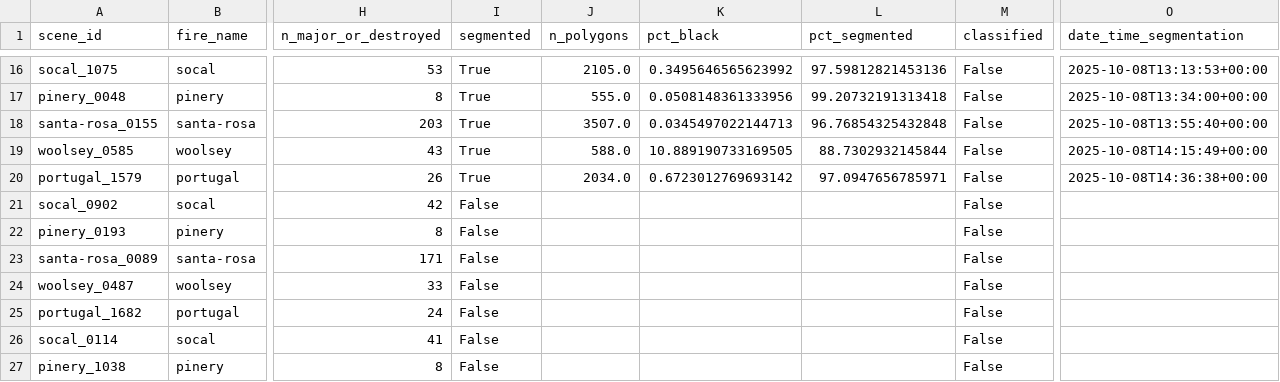
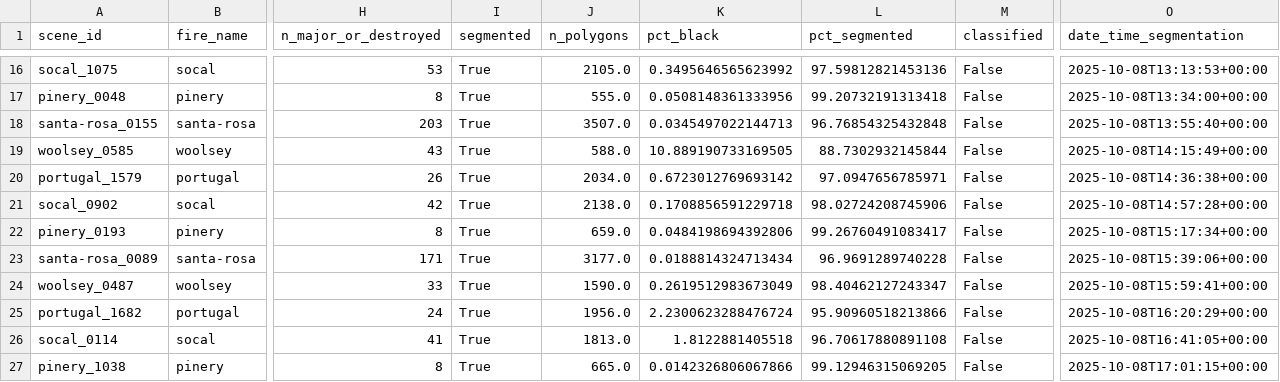
Before and after one commit to Abdullahr29/WUI_Risk_Analysis, a CSV file: xBD_WUI_Analysis.csv, drawn as a sheet; only a part is shown, gaps mark what is left out; the diff covers the shown part only; the diff names each change by its address in the sheet, - before the commit and + after, or states it on an @@ line.

Commit message:
More analysed images

```diff
--- a/xBD_WUI_Analysis.csv
+++ b/xBD_WUI_Analysis.csv
-I21:I27 (segmented): False
+I21:I27 (segmented): True
-J21 (n_polygons): (empty)
+J21 (n_polygons): 2138.0
-K21 (pct_black): (empty)
+K21 (pct_black): 0.1708856591229718
-L21 (pct_segmented): (empty)
+L21 (pct_segmented): 98.02724208745906
-O21 (date_time_segmentation): (empty)
+O21 (date_time_segmentation): 2025-10-08T14:57:28+00:00
-J22 (n_polygons): (empty)
+J22 (n_polygons): 659.0
-K22 (pct_black): (empty)
+K22 (pct_black): 0.0484198694392806
-L22 (pct_segmented): (empty)
+L22 (pct_segmented): 99.26760491083417
-O22 (date_time_segmentation): (empty)
+O22 (date_time_segmentation): 2025-10-08T15:17:34+00:00
-J23 (n_polygons): (empty)
+J23 (n_polygons): 3177.0
-K23 (pct_black): (empty)
+K23 (pct_black): 0.0188814324713434
-L23 (pct_segmented): (empty)
+L23 (pct_segmented): 96.9691289740228
-O23 (date_time_segmentation): (empty)
+O23 (date_time_segmentation): 2025-10-08T15:39:06+00:00
-J24 (n_polygons): (empty)
+J24 (n_polygons): 1590.0
-K24 (pct_black): (empty)
+K24 (pct_black): 0.2619512983673049
-L24 (pct_segmented): (empty)
+L24 (pct_segmented): 98.40462127243347
-O24 (date_time_segmentation): (empty)
+O24 (date_time_segmentation): 2025-10-08T15:59:41+00:00
-J25 (n_polygons): (empty)
+J25 (n_polygons): 1956.0
-K25 (pct_black): (empty)
+K25 (pct_black): 2.2300623288476724
-L25 (pct_segmented): (empty)
+L25 (pct_segmented): 95.90960518213866
-O25 (date_time_segmentation): (empty)
+O25 (date_time_segmentation): 2025-10-08T16:20:29+00:00
-J26 (n_polygons): (empty)
+J26 (n_polygons): 1813.0
-K26 (pct_black): (empty)
+K26 (pct_black): 1.8122881405518
-L26 (pct_segmented): (empty)
+L26 (pct_segmented): 96.70617880891108
-O26 (date_time_segmentation): (empty)
+O26 (date_time_segmentation): 2025-10-08T16:41:05+00:00
-J27 (n_polygons): (empty)
+J27 (n_polygons): 665.0
-K27 (pct_black): (empty)
+K27 (pct_black): 0.0142326806067866
-L27 (pct_segmented): (empty)
+L27 (pct_segmented): 99.12946315069205
-O27 (date_time_segmentation): (empty)
+O27 (date_time_segmentation): 2025-10-08T17:01:15+00:00
```
Also changed, not shown: 30 edited cells elsewhere in this file, 13 other files.
